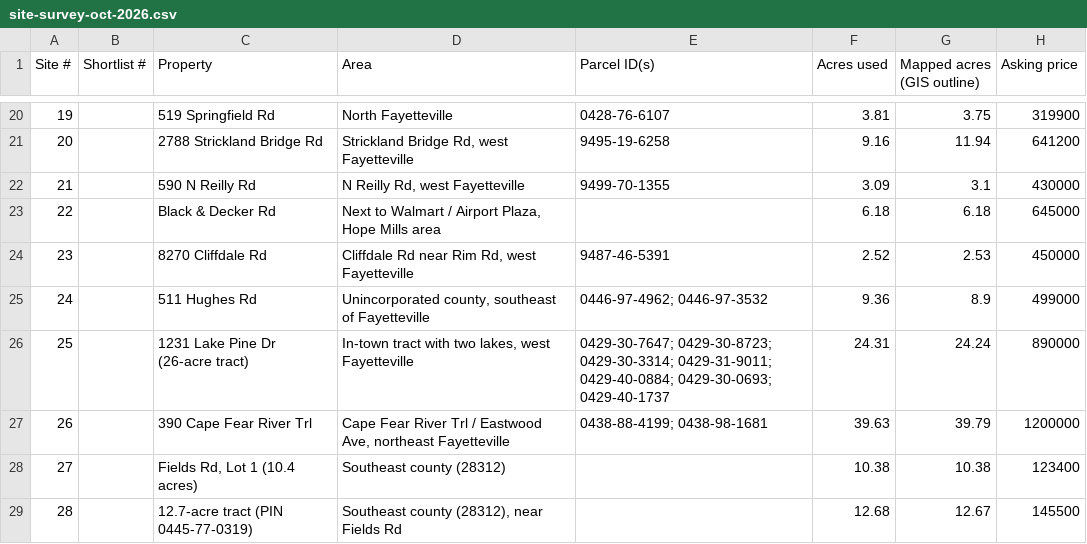
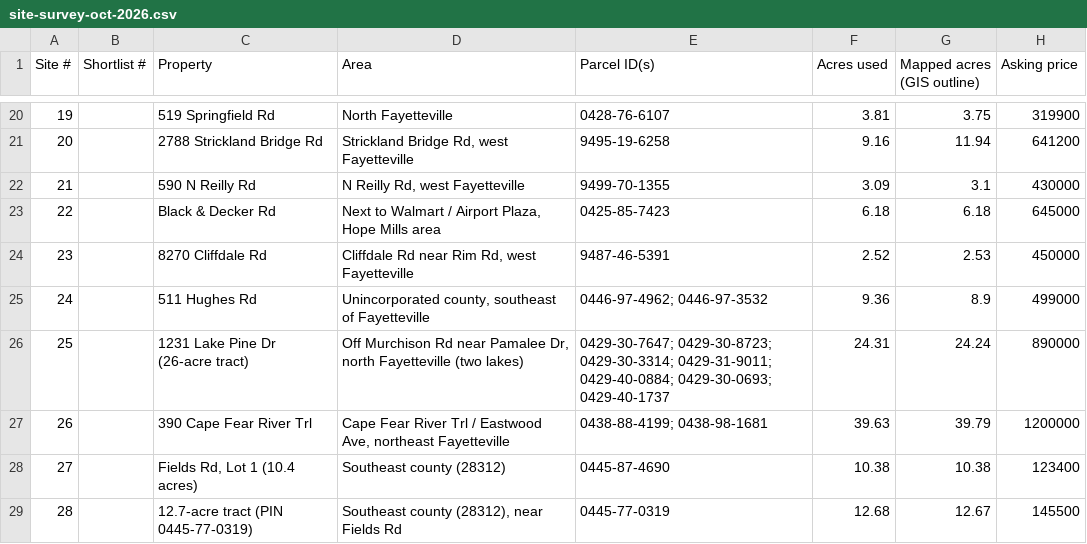
Before and after one commit to tpmurray13/usc-site-survey, a CSV file: assets/site-survey-oct-2026.csv, drawn as a sheet; only a part is shown, gaps mark what is left out; the diff names each change by its address in the sheet, - before the commit and + after, or states it on an @@ line.

Commit message:
Fix parcel IDs for Black & Decker and Fields Rd lots; correct Lake Pine location

```diff
--- a/assets/site-survey-oct-2026.csv
+++ b/assets/site-survey-oct-2026.csv
-E23 (Parcel ID(s)): (empty)
+E23 (Parcel ID(s)): 0425-85-7423
-D26 (Area): In-town tract with two lakes, west Fayetteville
+D26 (Area): Off Murchison Rd near Pamalee Dr, north Fayetteville (two lakes)
-E28 (Parcel ID(s)): (empty)
+E28 (Parcel ID(s)): 0445-87-4690
-E29 (Parcel ID(s)): (empty)
+E29 (Parcel ID(s)): 0445-77-0319
```
Also changed, not shown: 1 other file.
